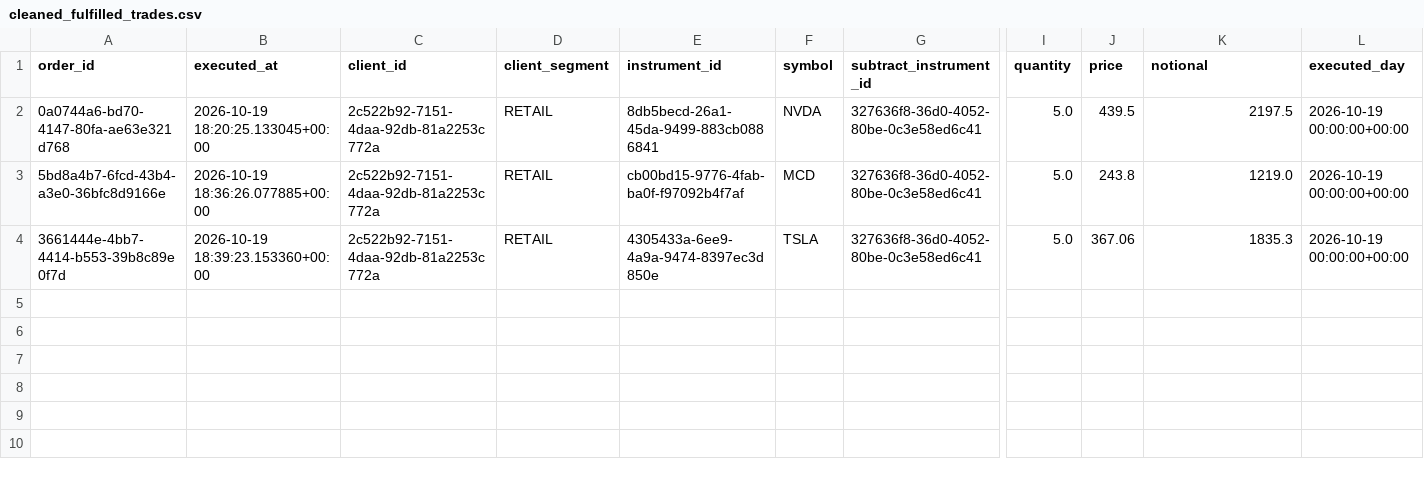
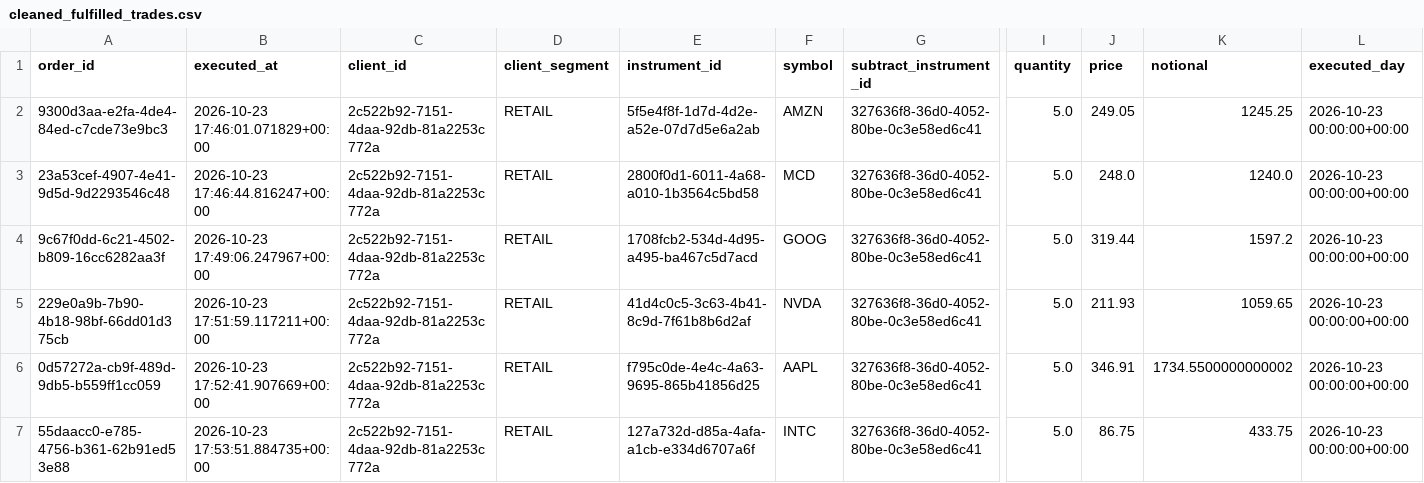
Before and after one commit to ShadiSoufan44/ceo-trading-platform-backend, a CSV file: analytics/output-real/cleaned_fulfilled_trades.csv, drawn as a sheet; only a part is shown, gaps mark what is left out; addresses are those after the commit; rows hold the shown columns only; the diff names each change by its address in the sheet, - before the commit and + after, or states it on an @@ line.

```diff
--- a/analytics/output-real/cleaned_fulfilled_trades.csv
+++ b/analytics/output-real/cleaned_fulfilled_trades.csv
-A2 (order_id): 0a0744a6-bd70-4147-80fa-ae63e321d768
+A2 (order_id): 9300d3aa-e2fa-4de4-84ed-c7cde73e9bc3
-B2 (executed_at): 2026-10-19 18:20:25.133045+00:00
+B2 (executed_at): 2026-10-23 17:46:01.071829+00:00
-E2 (instrument_id): 8db5becd-26a1-45da-9499-883cb0886841
+E2 (instrument_id): 5f5e4f8f-1d7d-4d2e-a52e-07d7d5e6a2ab
-F2 (symbol): NVDA
+F2 (symbol): AMZN
-J2 (price): 439.5
+J2 (price): 249.05
-K2 (notional): 2197.5
+K2 (notional): 1245.25
-L2:L3 (executed_day): 2026-10-19 00:00:00+00:00
+L2:L3 (executed_day): 2026-10-23 00:00:00+00:00
-A3 (order_id): 5bd8a4b7-6fcd-43b4-a3e0-36bfc8d9166e
+A3 (order_id): 23a53cef-4907-4e41-9d5d-9d2293546c48
-B3 (executed_at): 2026-10-19 18:36:26.077885+00:00
+B3 (executed_at): 2026-10-23 17:46:44.816247+00:00
-E3 (instrument_id): cb00bd15-9776-4fab-ba0f-f97092b4f7af
+E3 (instrument_id): 2800f0d1-6011-4a68-a010-1b3564c5bd58
-J3 (price): 243.8
+J3 (price): 248.0
-K3 (notional): 1219.0
+K3 (notional): 1240.0
+row 4: 9c67f0dd-6c21-4502-b809-16cc6282aa3f | 2026-10-23 17:49:06.247967+00:00 | 2c522b92-7151-4daa-92db-81a2253c772a | RETAIL | 1708fcb2-534d-4d95-a495-ba467c5d7acd | GOOG | 327636f8-36d0-4052-80be-0c3e58ed6c41 | 5.0 | 319.44 | 1597.2 | 2026-10-23 00:00:00+00:00
+row 5: 229e0a9b-7b90-4b18-98bf-66dd01d375cb | 2026-10-23 17:51:59.117211+00:00 | 2c522b92-7151-4daa-92db-81a2253c772a | RETAIL | 41d4c0c5-3c63-4b41-8c9d-7f61b8b6d2af | NVDA | 327636f8-36d0-4052-80be-0c3e58ed6c41 | 5.0 | 211.93 | 1059.65 | 2026-10-23 00:00:00+00:00
-A6 (order_id): 3661444e-4bb7-4414-b553-39b8c89e0f7d
+A6 (order_id): 0d57272a-cb9f-489d-9db5-b559ff1cc059
-B6 (executed_at): 2026-10-19 18:39:23.153360+00:00
+B6 (executed_at): 2026-10-23 17:52:41.907669+00:00
-E6 (instrument_id): 4305433a-6ee9-4a9a-9474-8397ec3d850e
+E6 (instrument_id): f795c0de-4e4c-4a63-9695-865b41856d25
-F6 (symbol): TSLA
+F6 (symbol): AAPL
-J6 (price): 367.06
+J6 (price): 346.91
-K6 (notional): 1835.3
+K6 (notional): 1734.5500000000002
-L6 (executed_day): 2026-10-19 00:00:00+00:00
+L6 (executed_day): 2026-10-23 00:00:00+00:00
+row 7: 55daacc0-e785-4756-b361-62b91ed53e88 | 2026-10-23 17:53:51.884735+00:00 | 2c522b92-7151-4daa-92db-81a2253c772a | RETAIL | 127a732d-d85a-4afa-a1cb-e334d6707a6f | INTC | 327636f8-36d0-4052-80be-0c3e58ed6c41 | 5.0 | 86.75 | 433.75 | 2026-10-23 00:00:00+00:00
```
Also changed, not shown: 4 other files.
